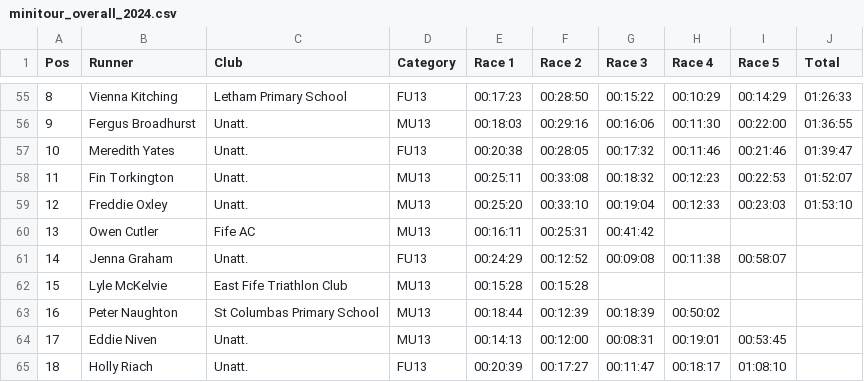
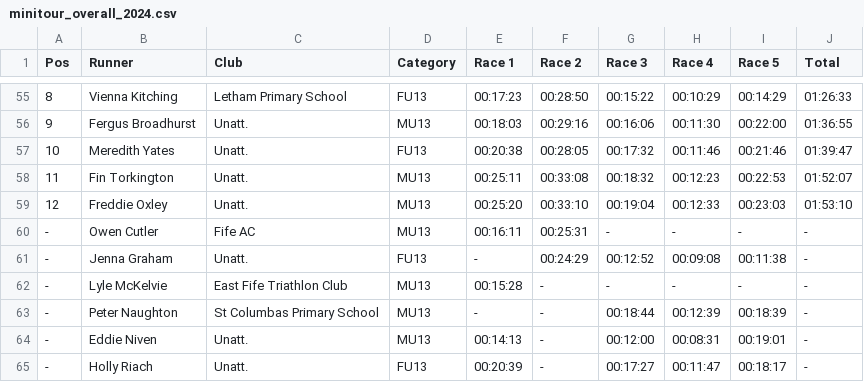
Before and after one commit to grahamkirby/race-timing, a CSV file: src/main/resources/minitour_race/minitour/actual_2024/output/minitour_overall_2024.csv, drawn as a sheet; only a part is shown, gaps mark what is left out; the diff covers the shown part only.

```diff
--- a/src/main/resources/minitour_race/minitour/actual_2024/output/minitour_overall_2024.csv
+++ b/src/main/resources/minitour_race/minitour/actual_2024/output/minitour_overall_2024.csv
@@ -59,7 +59,7 @@ Pos,Runner,Club,Category,Race 1,Race 2,Race 3,Race 4,Race 5,Total
 12,Freddie Oxley,Unatt.,MU13,00:25:20,00:33:10,00:19:04,00:12:33,00:23:03,01:53:10
-13,Owen Cutler,Fife AC,MU13,00:16:11,00:25:31,00:41:42
-14,Jenna Graham,Unatt.,FU13,00:24:29,00:12:52,00:09:08,00:11:38,00:58:07
-15,Lyle McKelvie,East Fife Triathlon Club,MU13,00:15:28,00:15:28
-16,Peter Naughton,St Columbas Primary School,MU13,00:18:44,00:12:39,00:18:39,00:50:02
-17,Eddie Niven,Unatt.,MU13,00:14:13,00:12:00,00:08:31,00:19:01,00:53:45
-18,Holly Riach,Unatt.,FU13,00:20:39,00:17:27,00:11:47,00:18:17,01:08:10
+-,Owen Cutler,Fife AC,MU13,00:16:11,00:25:31,-,-,-,-
+-,Jenna Graham,Unatt.,FU13,-,00:24:29,00:12:52,00:09:08,00:11:38,-
+-,Lyle McKelvie,East Fife Triathlon Club,MU13,00:15:28,-,-,-,-,-
+-,Peter Naughton,St Columbas Primary School,MU13,-,-,00:18:44,00:12:39,00:18:39,-
+-,Eddie Niven,Unatt.,MU13,00:14:13,-,00:12:00,00:08:31,00:19:01,-
+-,Holly Riach,Unatt.,FU13,00:20:39,-,00:17:27,00:11:47,00:18:17,-
```
Also changed, not shown: 102 edited cells elsewhere in this file, 6 other files.
